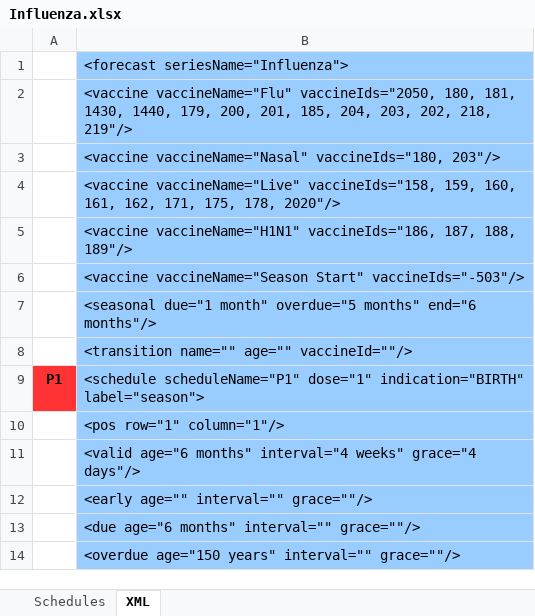
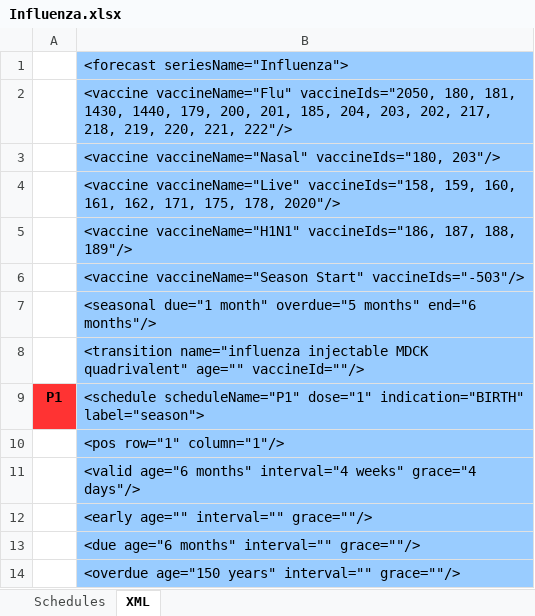
Before and after one commit to immregistries/LoneStarVaccineForecaster, an Excel workbook: schedules/Influenza.xlsx, sheet XML, drawn as a sheet; only a part is shown; values as stored, in another font and other column widths than the file's, no borders; the diff names each change by its address in the sheet, - before the commit and + after, or states it on an @@ line.

Commit message:
Add vaccine ID's to the schedule for the following vaccines: - CVX 166 - TCH 217: influenza, intradermal, quadrivalent, preservative free - CVX 151 - TCH 220: Influenza nasal, unspecified formulation
- CVX 185 - TCH 221: influenza recombinant quadrivalent
- CVX 186 - TCH 222: Influenza injectable MDCK quadrivalent

```diff
--- a/schedules/Influenza.xlsx (sheet XML)
+++ b/schedules/Influenza.xlsx (sheet XML)
-B2: …203, 202, 218, 219"/>
+B2: …203, 202, 217, 218, 219, 220, 221, 222"/>
-B8: <transition name="" age="" vaccineId=""/>
+B8: <transition name="influenza injectable MDCK quadrivalent" age="" vaccineId=""/>
```
Also changed, not shown: sheet Schedules, charts or pictures.
